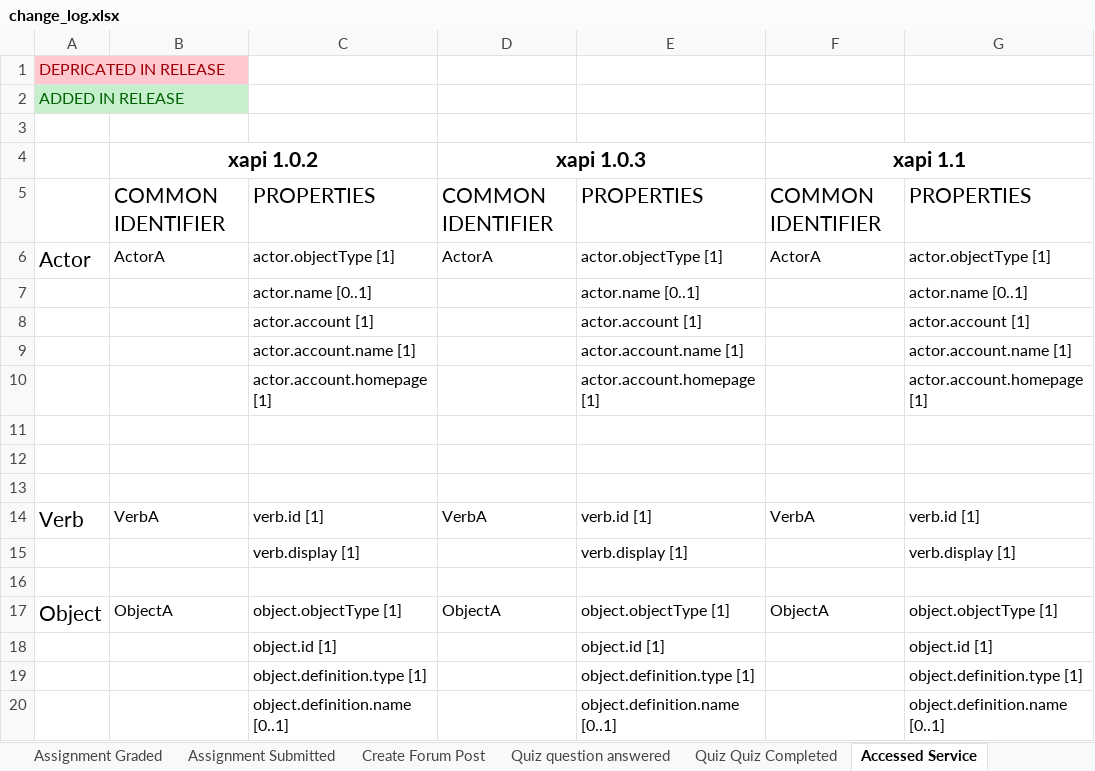
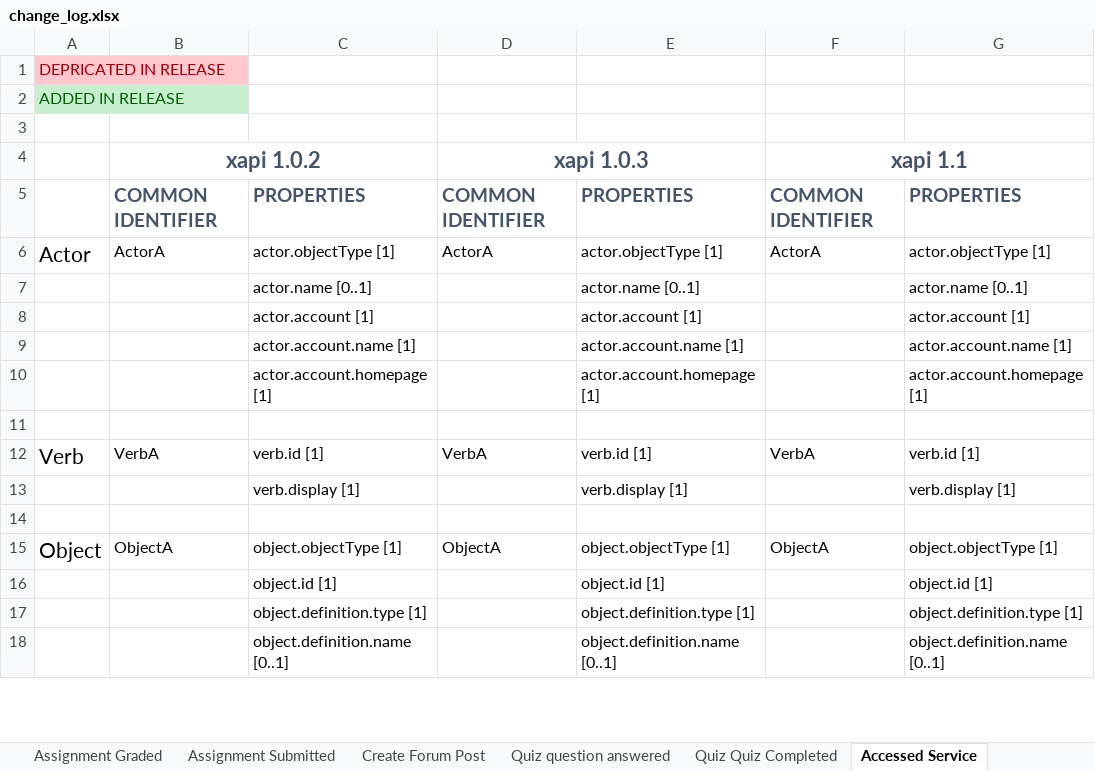
Before and after one commit to camwestwood/xapi, an Excel workbook: change_log.xlsx, sheet Accessed Service, drawn as a sheet; only a part is shown; values as stored, in another font and other column widths than the file's, no borders; the diff names each change by its address in the sheet, - before the commit and + after, or states it on an @@ line.

```diff
--- a/change_log.xlsx (sheet Accessed Service)
+++ b/change_log.xlsx (sheet Accessed Service)
-B4 text colour: black
+B4 text colour: #44546A, text size: larger
-D4 text colour: black
+D4 text colour: #44546A, text size: larger
-F4 text colour: black
+F4 text colour: #44546A, text size: larger
@@ B5:G5 bold: off → on, text colour: black → #44546A, text size: smaller @@
-row 12: (empty)
-row 13: (empty)
```
Also changed, not shown: sheet Assignment Submitted, sheet Assignment Graded, sheet Logged in, sheet Resource subitem Viewed, sheet Resource Viewed, sheet Create Forum Post, 5 more sheets.
